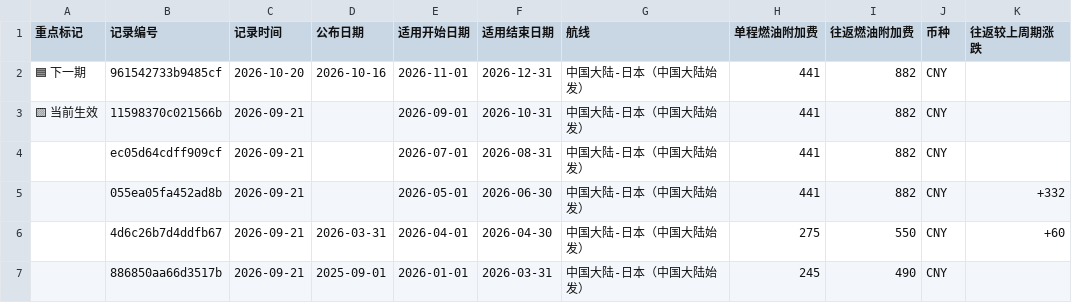
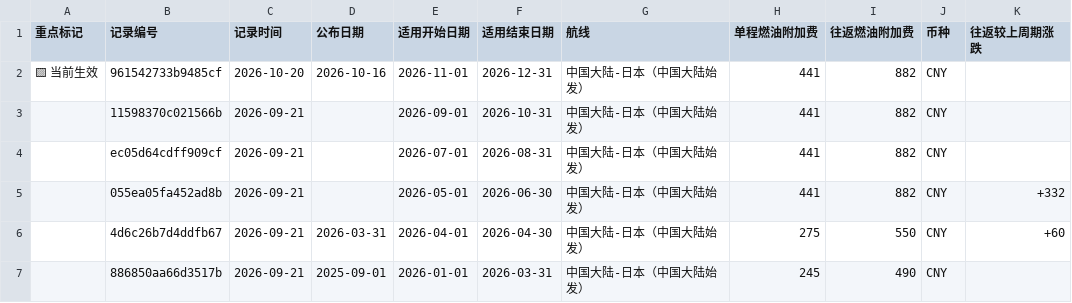
Before and after one commit to ruoxueqaq-gif/fuel-surcharge-monitor, a CSV file: 01-CSV/01_重点关注/01_NH.csv, drawn as a sheet; only a part is shown; the diff names each change by its address in the sheet, - before the commit and + after, or states it on an @@ line.

```diff
--- a/01-CSV/01_重点关注/01_NH.csv
+++ b/01-CSV/01_重点关注/01_NH.csv
-A2 (重点标记): 🟦 下一期
+A2 (重点标记): 🟨 当前生效
-A3 (重点标记): 🟨 当前生效
+A3 (重点标记): (empty)
```
Also changed, not shown: 01-CSV/01_重点关注/02_JL.csv.
